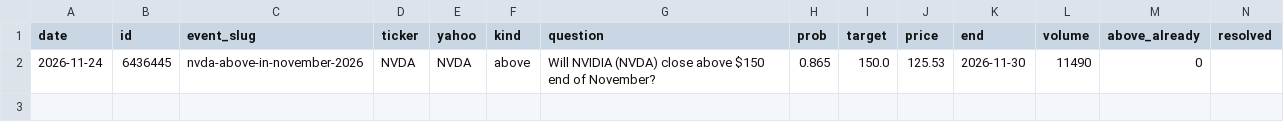
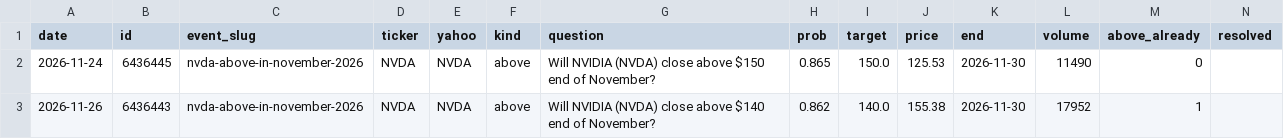
Before and after one commit to hsalehi10087/stock-scanner, a CSV file: data/polymarket/history.csv, drawn as a sheet; only a part is shown; rows hold the shown columns only; the diff names each change by its address in the sheet, - before the commit and + after, or states it on an @@ line.

```diff
--- a/data/polymarket/history.csv
+++ b/data/polymarket/history.csv
+row 3: 2026-11-26 | 6436443 | nvda-above-in-november-2026 | NVDA | NVDA | above | Will NVIDIA (NVDA) close above $140 end of November? | 0.862 | 140.0 | 155.38 | 2026-11-30 | 17952 | 1
```
Also changed, not shown: 1 other file.
